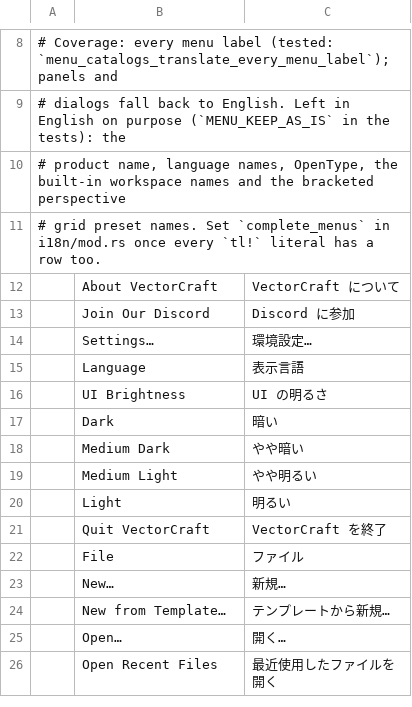
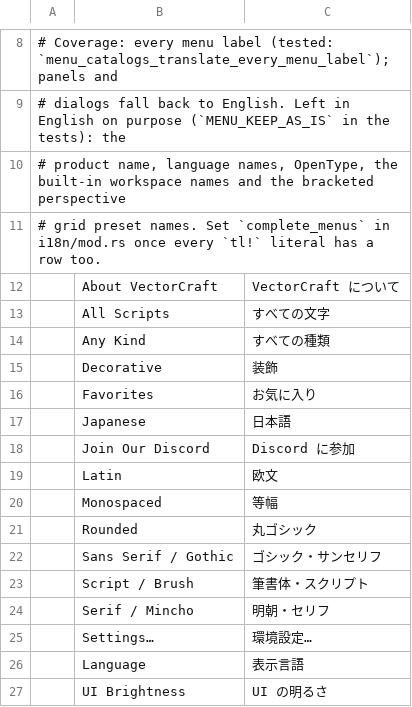
Before and after one commit to treeforjs/vectorcraft, a TSV file: crates/ui-egui/src/i18n/ja.tsv, drawn as a sheet; only a part is shown, gaps mark what is left out; the shorter side is filled out with more unchanged rows; the diff names each change by its address in the sheet, - before the commit and + after, or states it on an @@ line.

Commit message:
Type: a font menu with samples, live preview, script and kind filters, styles and favourites
The Character and Properties panels' font menu was a plain searchable
list of names. With hundreds of installed families (and Japanese names
that say little to someone who can't read them) a name isn't enough.

- Each row shows the family's name and a sample of the selected text set
  in it (a generic sample when the font lacks its characters). Samples
  are rendered off the UI thread, a few per frame, and only for the rows
  in view (the list is virtualised).
- The row under the pointer or reached with ↑/↓ previews its font on the
  selected text, as one live interaction with nothing in the history; a
  click or Enter applies it as one step, Escape or closing the menu puts
  the text back. The current family is highlighted and scrolled into
  view, also when the document names it in another language.
- Filters by script (Japanese, Latin) and kind (serif/Mincho, sans
  serif/Gothic, rounded, script/brush, monospaced, decorative), from the
  font's OS/2 classification and, for CJK fonts whose tables seldom say,
  its names. `FontTraits`/`FontClass` in the text crate; installed
  families get them from the same scan as their names.
- ▸ (or →/←) lists a family's styles; a style row previews and applies
  that style.
- ☆ stars a family; the ★ filter shows only the favourites (kept with
  the UI state).
- Preferences › Type › Enable in-menu font previews and Font Preview
  Size now turn the samples off and size the rows; the in-window Type ›
  Font menu (Windows, Linux) shows a sample beside each name.
- Families whose name starts with a dot (the system's own) are hidden.
- Catalog rows for the new labels in zh-hant (complete) and ja.

```diff
--- a/crates/ui-egui/src/i18n/ja.tsv
+++ b/crates/ui-egui/src/i18n/ja.tsv
+row 13:  | All Scripts | すべての文字
+row 14:  | Any Kind | すべての種類
+row 15:  | Decorative | 装飾
+row 16:  | Favorites | お気に入り
+row 17:  | Japanese | 日本語
+row 19:  | Latin | 欧文
+row 20:  | Monospaced | 等幅
+row 21:  | Rounded | 丸ゴシック
+row 22:  | Sans Serif / Gothic | ゴシック・サンセリフ
+row 23:  | Script / Brush | 筆書体・スクリプト
+row 24:  | Serif / Mincho | 明朝・セリフ
```
Also changed, not shown: crates/ui-egui/src/i18n/zh-hant.tsv, 11 other files.
